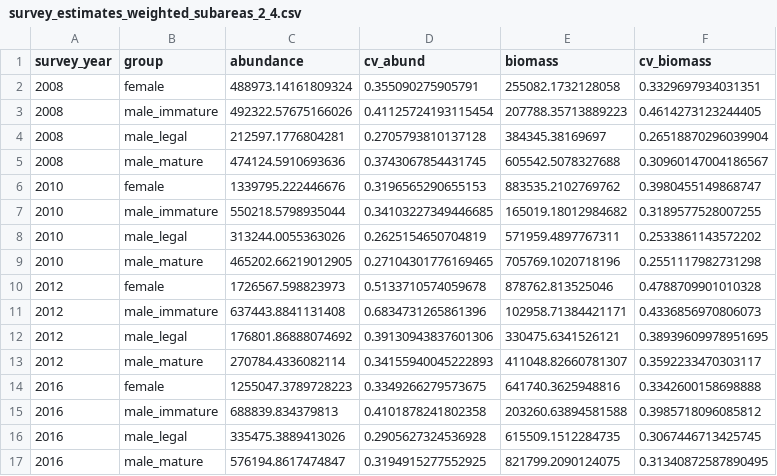
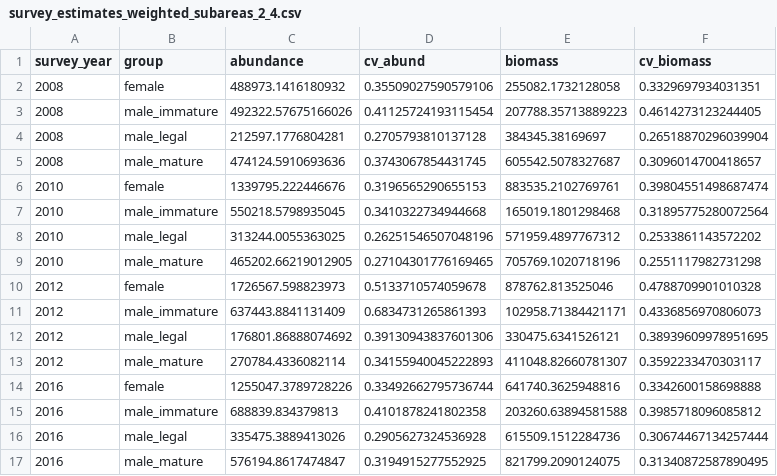
Before and after one commit to commfish/BSAI_crab_assessments, a CSV file: PIGKC/output/survey_estimates_weighted_subareas_2_4.csv, drawn as a sheet.

```diff
--- a/PIGKC/output/survey_estimates_weighted_subareas_2_4.csv
+++ b/PIGKC/output/survey_estimates_weighted_subareas_2_4.csv
@@ -1,17 +1,17 @@
 survey_year,group,abundance,cv_abund,biomass,cv_biomass
-2008,female,488973.14161809324,0.355090275905791,255082.1732128058,0.3329697934031351
+2008,female,488973.1416180932,0.35509027590579106,255082.1732128058,0.3329697934031351
 2008,male_immature,492322.57675166026,0.41125724193115454,207788.35713889223,0.4614273123244405
 2008,male_legal,212597.1776804281,0.2705793810137128,384345.38169697,0.26518870296039904
-2008,male_mature,474124.5910693636,0.3743067854431745,605542.5078327688,0.30960147004186567
-2010,female,1339795.222446676,0.3196565290655153,883535.2102769762,0.3980455149868747
-2010,male_immature,550218.5798935044,0.34103227349446685,165019.18012984682,0.3189577528007255
-2010,male_legal,313244.0055363026,0.2625154650704819,571959.4897767311,0.2533861143572202
+2008,male_mature,474124.5910693636,0.3743067854431745,605542.5078327687,0.3096014700418657
+2010,female,1339795.222446676,0.3196565290655153,883535.2102769761,0.39804551498687474
+2010,male_immature,550218.5798935045,0.3410322734944668,165019.1801298468,0.31895775280072564
+2010,male_legal,313244.0055363025,0.26251546507048196,571959.4897767312,0.2533861143572202
 2010,male_mature,465202.66219012905,0.27104301776169465,705769.1020718196,0.2551117982731298
 2012,female,1726567.598823973,0.5133710574059678,878762.813525046,0.4788709901010328
-2012,male_immature,637443.8841131408,0.6834731265861396,102958.71384421171,0.4336856970806073
+2012,male_immature,637443.8841131409,0.6834731265861393,102958.71384421171,0.4336856970806073
 2012,male_legal,176801.86888074692,0.39130943837601306,330475.6341526121,0.38939609978951695
 2012,male_mature,270784.4336082114,0.34155940045222893,411048.82660781307,0.3592233470303117
-2016,female,1255047.3789728223,0.3349266279573675,641740.3625948816,0.3342600158698888
+2016,female,1255047.3789728226,0.33492662795736744,641740.3625948816,0.3342600158698888
 2016,male_immature,688839.834379813,0.4101878241802358,203260.63894581588,0.3985718096085812
-2016,male_legal,335475.3889413026,0.2905627324536928,615509.1512284735,0.3067446713425745
+2016,male_legal,335475.3889413026,0.2905627324536928,615509.1512284736,0.30674467134257444
 2016,male_mature,576194.8617474847,0.3194915277552925,821799.2090124075,0.31340872587890495
```
Also changed, not shown: PIGKC/output/survey_estimates_by_in_pi_district_weighted_.csv, 54 other files.
